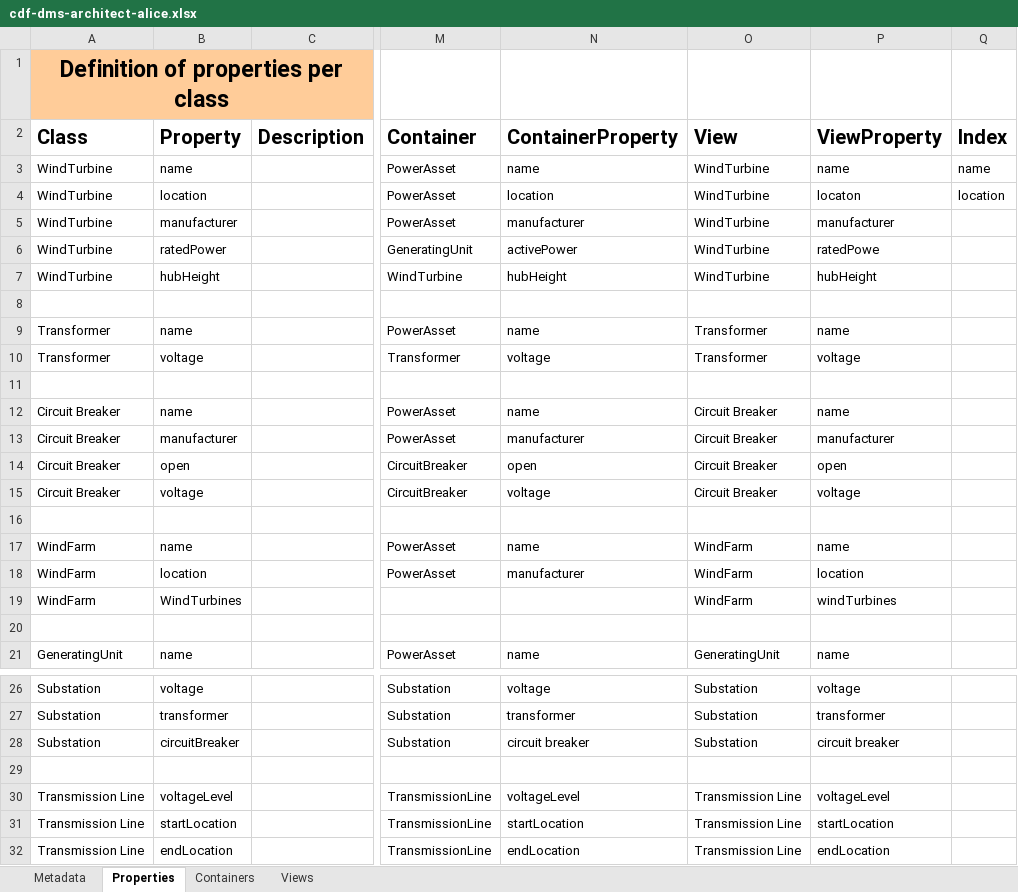
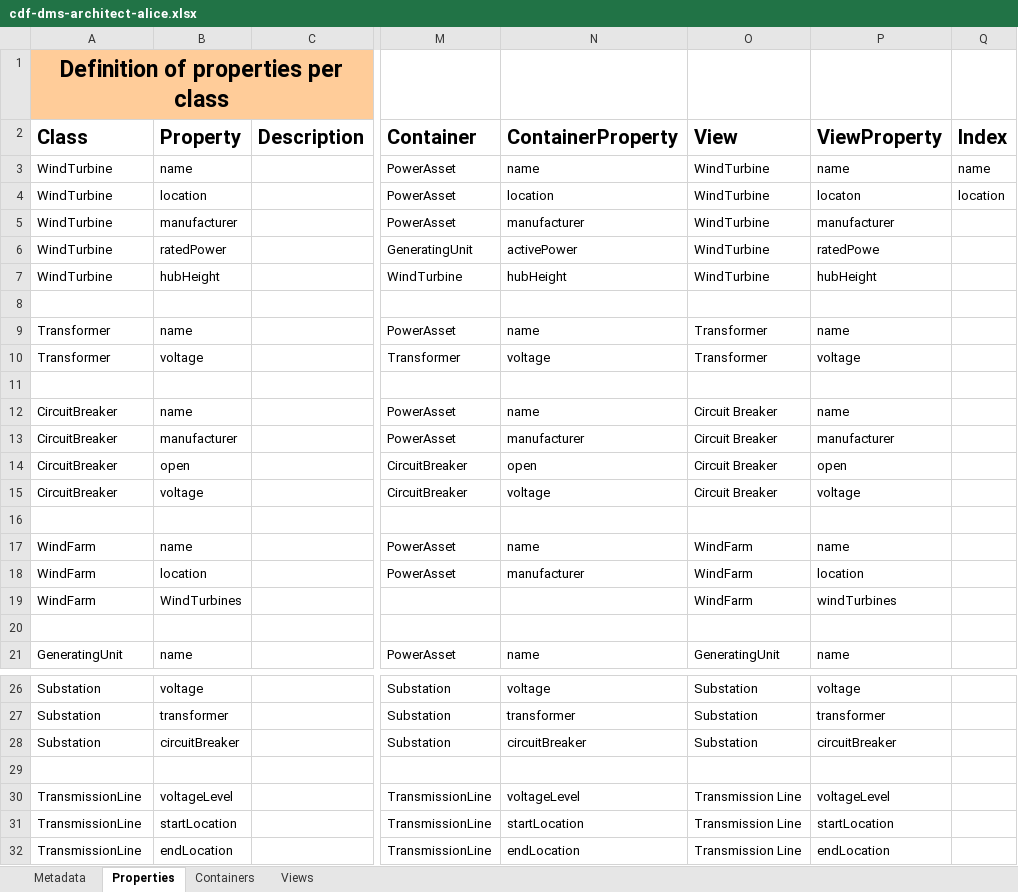
Before and after one commit to cognitedata/neat, an Excel workbook: docs/tutorial/use-cases/spreadsheets/cdf-dms-architect-alice.xlsx, sheet Properties, drawn as a sheet; only a part is shown, gaps mark what is left out; values as stored, in another font and other column widths than the file's, no borders; the diff names each change by its address in the sheet, - before the commit and + after, or states it on an @@ line.

```diff
--- a/docs/tutorial/use-cases/spreadsheets/cdf-dms-architect-alice.xlsx (sheet Properties)
+++ b/docs/tutorial/use-cases/spreadsheets/cdf-dms-architect-alice.xlsx (sheet Properties)
-A12:A15 (Class): Circuit Breaker
+A12:A15 (Class): CircuitBreaker
-N28 (ContainerProperty): circuit breaker
+N28 (ContainerProperty): circuitBreaker
-P28 (ViewProperty): circuit breaker
+P28 (ViewProperty): circuitBreaker
-A30:A32 (Class): Transmission Line
+A30:A32 (Class): TransmissionLine
```
Also changed, not shown: sheet Views, sheet Containers, 1 other file.
